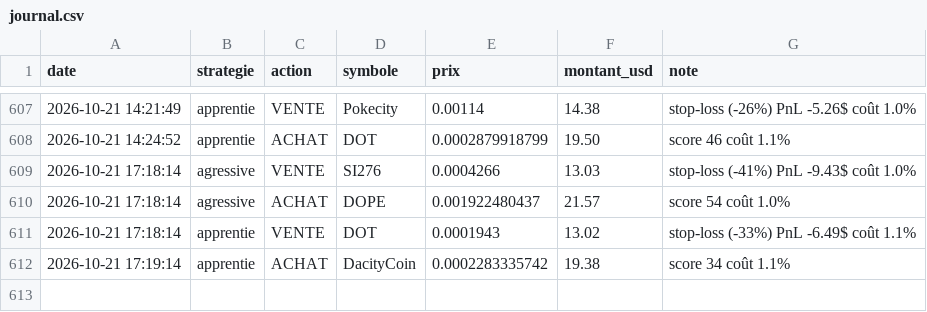
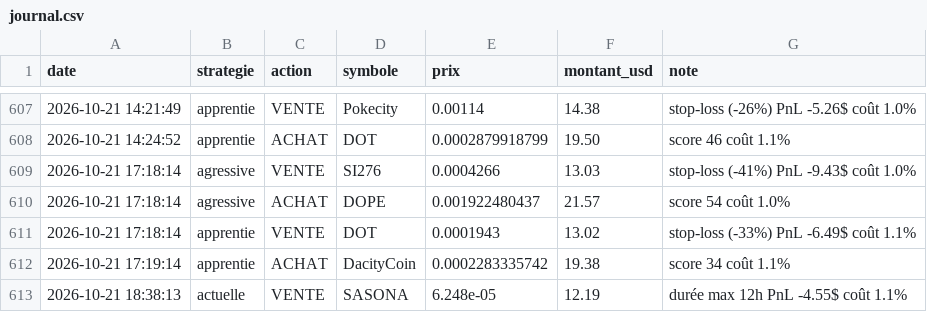
Before and after one commit to oshua888/memebot-, a CSV file: journal.csv, drawn as a sheet; only a part is shown, gaps mark what is left out; the diff names each change by its address in the sheet, - before the commit and + after, or states it on an @@ line.

```diff
--- a/journal.csv
+++ b/journal.csv
+row 613: 2026-10-21 18:38:13 | actuelle | VENTE | SASONA | 6.248e-05 | 12.19 | durée max 12h PnL -4.55$ coût 1.1%
```
Also changed, not shown: observations.csv, trades.csv, 4 other files.
